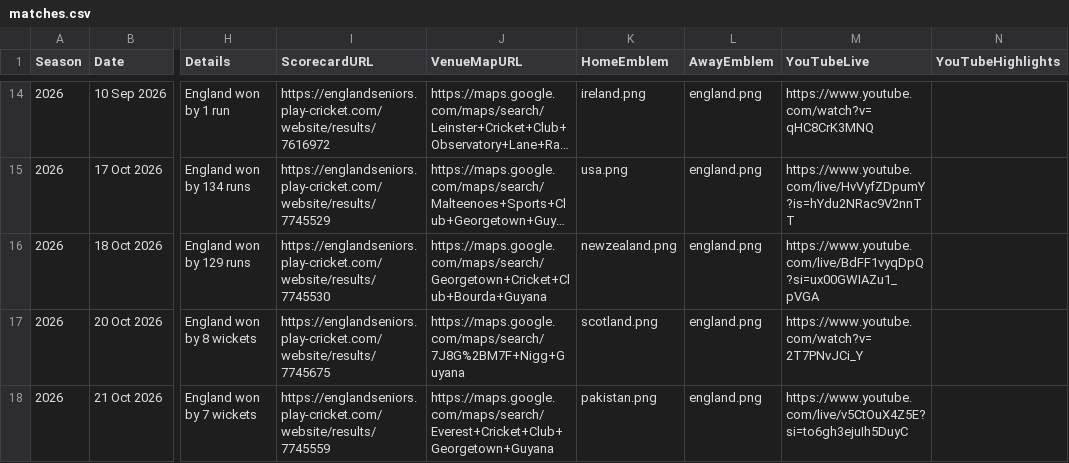
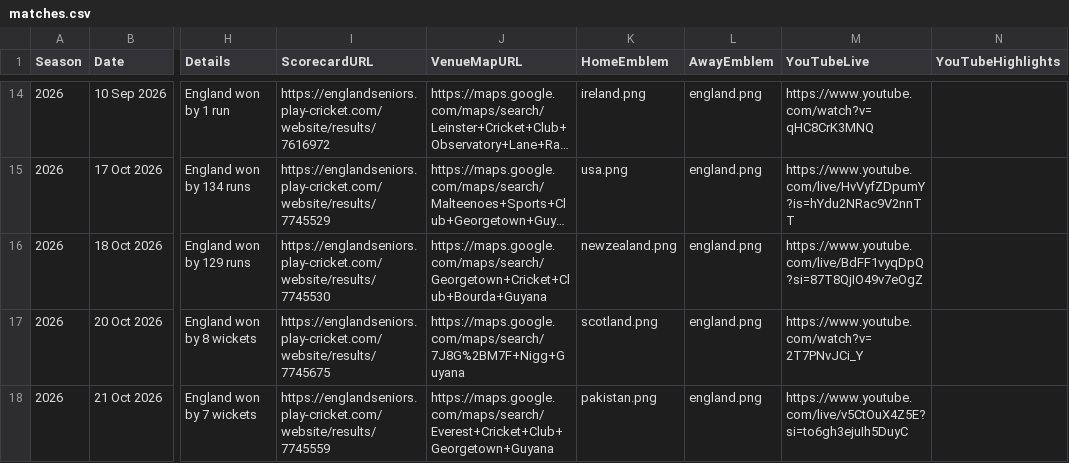
Before and after one commit to Eng40sCricket/eng40s-website, a CSV file: assets/data/matches.csv, drawn as a sheet; only a part is shown, gaps mark what is left out; long unchanged cells end in …; the diff names each change by its address in the sheet, - before the commit and + after, or states it on an @@ line.

Commit message:
Match admin: result for New Zealand Over 40s v England Over 40s (18 Oct 2026) — Win

```diff
--- a/assets/data/matches.csv
+++ b/assets/data/matches.csv
-M16 (YouTubeLive): https://www.youtube.com/live/BdFF1vyqDpQ?si=ux00GWIAZu1_pVGA
+M16 (YouTubeLive): https://www.youtube.com/live/BdFF1vyqDpQ?si=87T8QjIO49v7eOgZ
```
